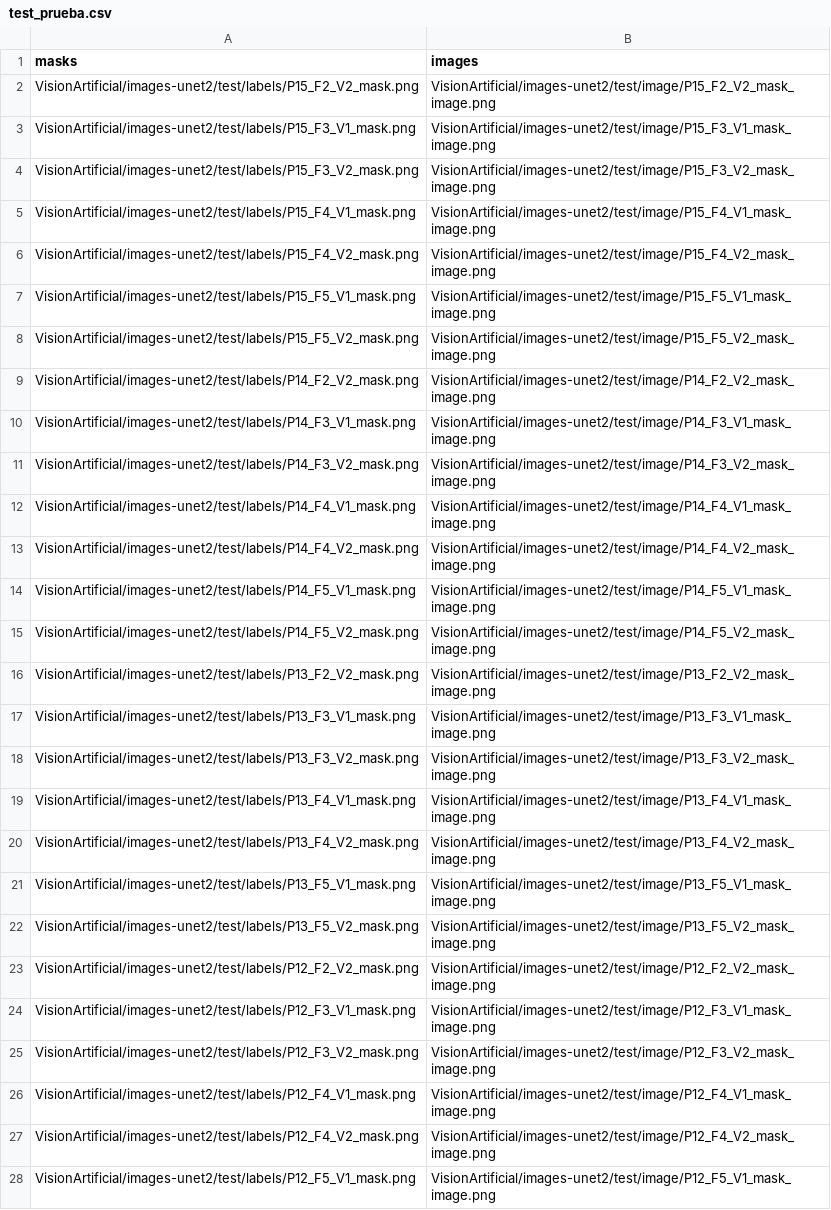
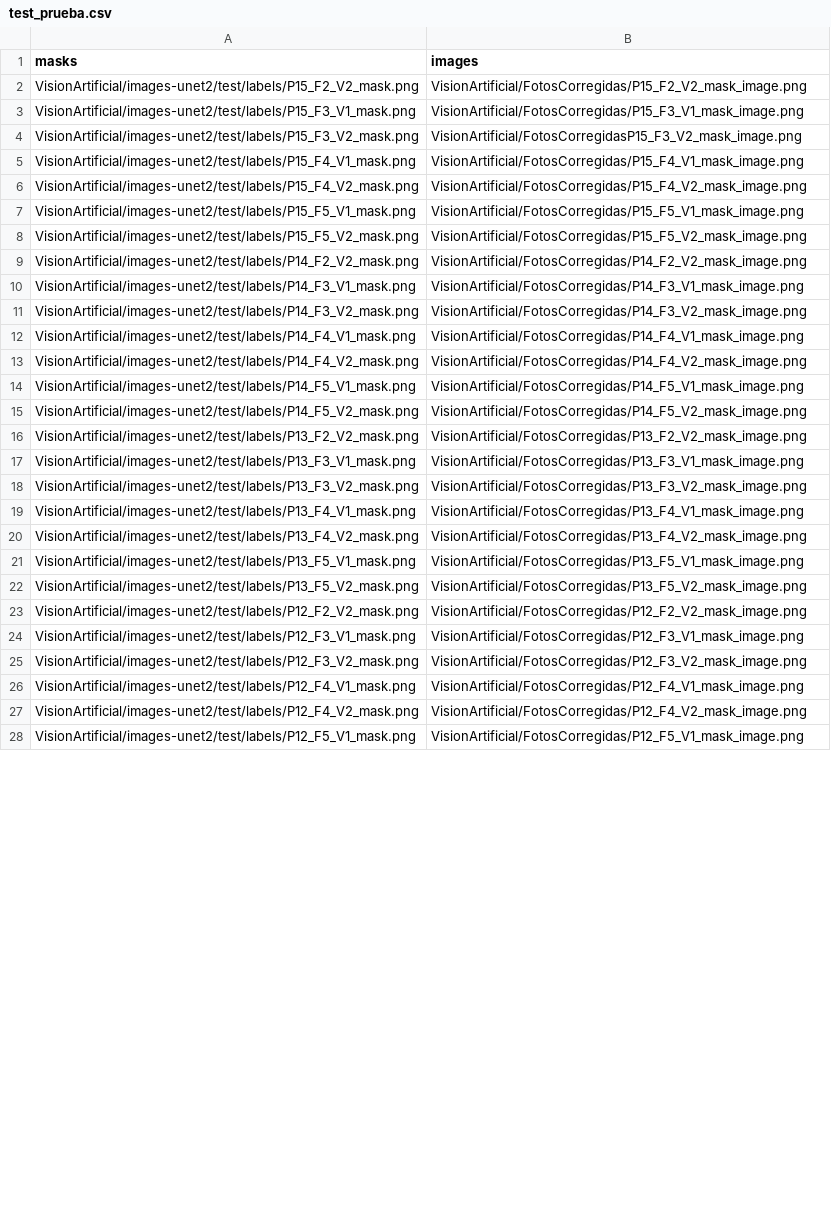
Before and after one commit to MisaelAvila49/VisionArtificial, a CSV file: test_prueba.csv, drawn as a sheet; only a part is shown; the diff covers the shown part only; the diff names each change by its address in the sheet, - before the commit and + after, or states it on an @@ line.

Commit message:
Update test_prueba.csv

```diff
--- a/test_prueba.csv
+++ b/test_prueba.csv
-B2 (images): VisionArtificial/images-unet2/test/image/P15_F2_V2_mask_image.png
+B2 (images): VisionArtificial/FotosCorregidas/P15_F2_V2_mask_image.png
-B3 (images): VisionArtificial/images-unet2/test/image/P15_F3_V1_mask_image.png
+B3 (images): VisionArtificial/FotosCorregidas/P15_F3_V1_mask_image.png
-B4 (images): VisionArtificial/images-unet2/test/image/P15_F3_V2_mask_image.png
+B4 (images): VisionArtificial/FotosCorregidasP15_F3_V2_mask_image.png
-B5 (images): VisionArtificial/images-unet2/test/image/P15_F4_V1_mask_image.png
+B5 (images): VisionArtificial/FotosCorregidas/P15_F4_V1_mask_image.png
-B6 (images): VisionArtificial/images-unet2/test/image/P15_F4_V2_mask_image.png
+B6 (images): VisionArtificial/FotosCorregidas/P15_F4_V2_mask_image.png
-B7 (images): VisionArtificial/images-unet2/test/image/P15_F5_V1_mask_image.png
+B7 (images): VisionArtificial/FotosCorregidas/P15_F5_V1_mask_image.png
-B8 (images): VisionArtificial/images-unet2/test/image/P15_F5_V2_mask_image.png
+B8 (images): VisionArtificial/FotosCorregidas/P15_F5_V2_mask_image.png
-B9 (images): VisionArtificial/images-unet2/test/image/P14_F2_V2_mask_image.png
+B9 (images): VisionArtificial/FotosCorregidas/P14_F2_V2_mask_image.png
-B10 (images): VisionArtificial/images-unet2/test/image/P14_F3_V1_mask_image.png
+B10 (images): VisionArtificial/FotosCorregidas/P14_F3_V1_mask_image.png
-B11 (images): VisionArtificial/images-unet2/test/image/P14_F3_V2_mask_image.png
+B11 (images): VisionArtificial/FotosCorregidas/P14_F3_V2_mask_image.png
-B12 (images): VisionArtificial/images-unet2/test/image/P14_F4_V1_mask_image.png
+B12 (images): VisionArtificial/FotosCorregidas/P14_F4_V1_mask_image.png
-B13 (images): VisionArtificial/images-unet2/test/image/P14_F4_V2_mask_image.png
+B13 (images): VisionArtificial/FotosCorregidas/P14_F4_V2_mask_image.png
-B14 (images): VisionArtificial/images-unet2/test/image/P14_F5_V1_mask_image.png
+B14 (images): VisionArtificial/FotosCorregidas/P14_F5_V1_mask_image.png
-B15 (images): VisionArtificial/images-unet2/test/image/P14_F5_V2_mask_image.png
+B15 (images): VisionArtificial/FotosCorregidas/P14_F5_V2_mask_image.png
-B16 (images): VisionArtificial/images-unet2/test/image/P13_F2_V2_mask_image.png
+B16 (images): VisionArtificial/FotosCorregidas/P13_F2_V2_mask_image.png
-B17 (images): VisionArtificial/images-unet2/test/image/P13_F3_V1_mask_image.png
+B17 (images): VisionArtificial/FotosCorregidas/P13_F3_V1_mask_image.png
-B18 (images): VisionArtificial/images-unet2/test/image/P13_F3_V2_mask_image.png
+B18 (images): VisionArtificial/FotosCorregidas/P13_F3_V2_mask_image.png
-B19 (images): VisionArtificial/images-unet2/test/image/P13_F4_V1_mask_image.png
+B19 (images): VisionArtificial/FotosCorregidas/P13_F4_V1_mask_image.png
-B20 (images): VisionArtificial/images-unet2/test/image/P13_F4_V2_mask_image.png
+B20 (images): VisionArtificial/FotosCorregidas/P13_F4_V2_mask_image.png
-B21 (images): VisionArtificial/images-unet2/test/image/P13_F5_V1_mask_image.png
+B21 (images): VisionArtificial/FotosCorregidas/P13_F5_V1_mask_image.png
-B22 (images): VisionArtificial/images-unet2/test/image/P13_F5_V2_mask_image.png
+B22 (images): VisionArtificial/FotosCorregidas/P13_F5_V2_mask_image.png
-B23 (images): VisionArtificial/images-unet2/test/image/P12_F2_V2_mask_image.png
+B23 (images): VisionArtificial/FotosCorregidas/P12_F2_V2_mask_image.png
-B24 (images): VisionArtificial/images-unet2/test/image/P12_F3_V1_mask_image.png
+B24 (images): VisionArtificial/FotosCorregidas/P12_F3_V1_mask_image.png
-B25 (images): VisionArtificial/images-unet2/test/image/P12_F3_V2_mask_image.png
+B25 (images): VisionArtificial/FotosCorregidas/P12_F3_V2_mask_image.png
-B26 (images): VisionArtificial/images-unet2/test/image/P12_F4_V1_mask_image.png
+B26 (images): VisionArtificial/FotosCorregidas/P12_F4_V1_mask_image.png
-B27 (images): VisionArtificial/images-unet2/test/image/P12_F4_V2_mask_image.png
+B27 (images): VisionArtificial/FotosCorregidas/P12_F4_V2_mask_image.png
-B28 (images): VisionArtificial/images-unet2/test/image/P12_F5_V1_mask_image.png
+B28 (images): VisionArtificial/FotosCorregidas/P12_F5_V1_mask_image.png
```
Also changed, not shown: 35 removed rows and 36 edited cells elsewhere in this file.
